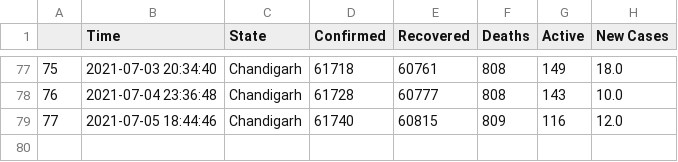
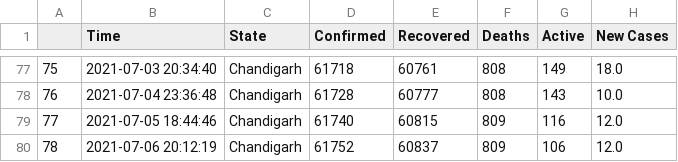
Before and after one commit to dakkshesh07/covid19_data-india-DERP, a CSV file: Chandigarh/data-Chandigarh.csv, drawn as a sheet; only a part is shown, gaps mark what is left out.

Commit message:
Chandigarh: upload updated datasets, fetched on 2021-07-06 20:12:19

```diff
--- a/Chandigarh/data-Chandigarh.csv
+++ b/Chandigarh/data-Chandigarh.csv
@@ -79 +79,2 @@
 77,2021-07-05 18:44:46,Chandigarh,61740,60815,809,116,12.0
+78,2021-07-06 20:12:19,Chandigarh,61752,60837,809,106,12.0
```
